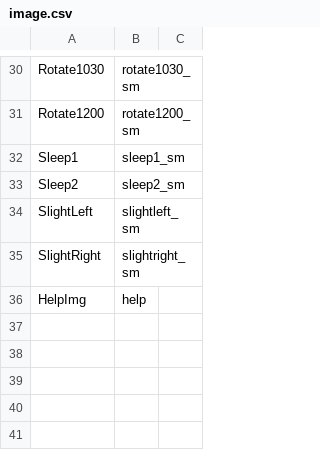
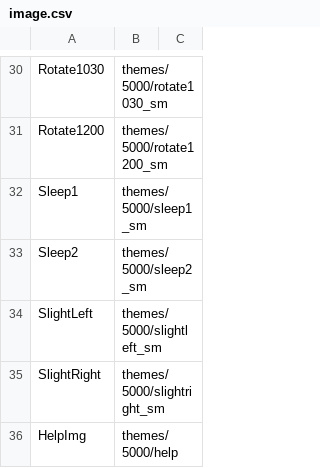
Before and after one commit to caarmen/nounours-android, a CSV file: app/src/main/assets/themes/5000/image.csv, drawn as a sheet; only a part is shown, gaps mark what is left out; the diff covers the shown part only; the diff names each change by its address in the sheet, - before the commit and + after, or states it on an @@ line.

```diff
--- a/app/src/main/assets/themes/5000/image.csv
+++ b/app/src/main/assets/themes/5000/image.csv
-B30: rotate1030_sm
+B30: themes/5000/rotate1030_sm
-B31: rotate1200_sm
+B31: themes/5000/rotate1200_sm
-B32: sleep1_sm
+B32: themes/5000/sleep1_sm
-B33: sleep2_sm
+B33: themes/5000/sleep2_sm
-B34: slightleft_sm
+B34: themes/5000/slightleft_sm
-B35: slightright_sm
+B35: themes/5000/slightright_sm
-B36: help
+B36: themes/5000/help
```
Also changed, not shown: 28 edited cells elsewhere in this file, app/src/main/assets/themes/5001/image.csv, app/src/main/assets/themes/5002/image.csv, 5 other files.
